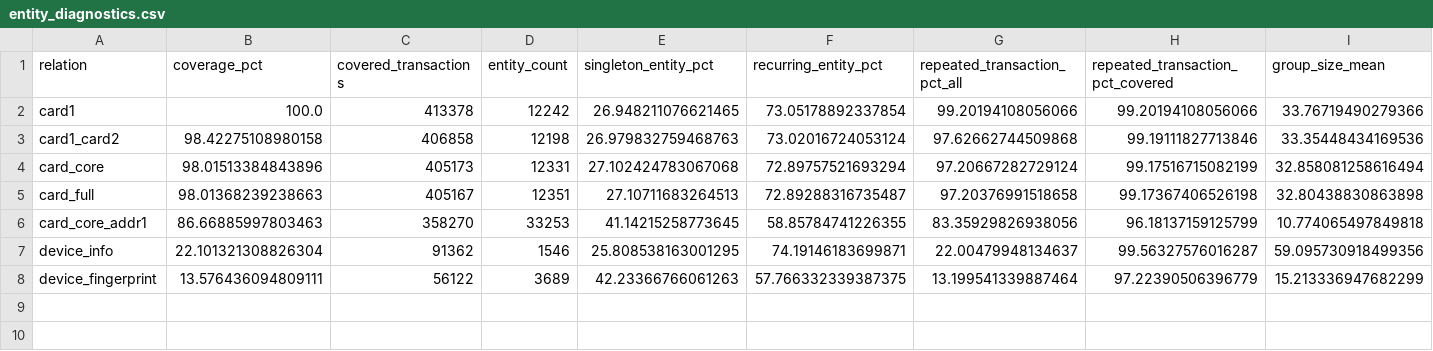
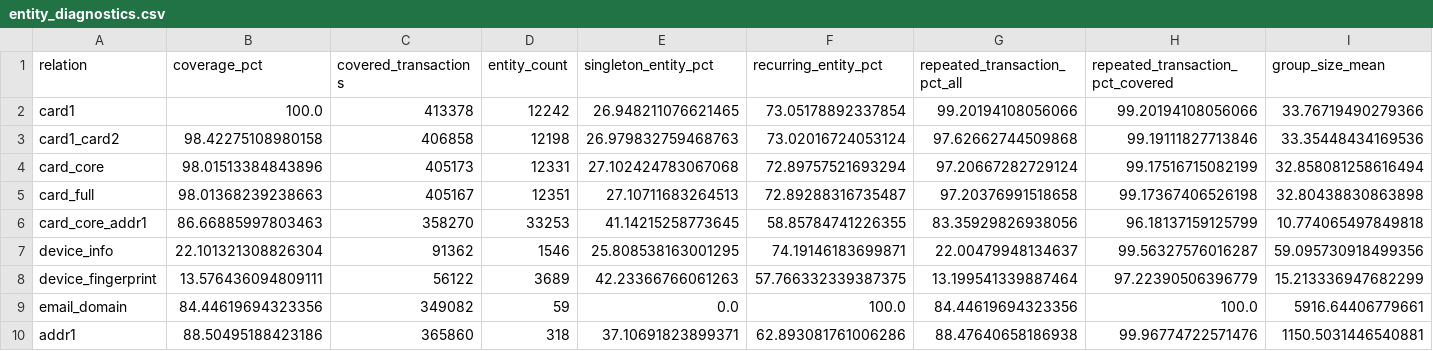
Before and after one commit to yesmineChaari/relational-fraud-detection, a CSV file: reports/relational_audit/entity_diagnostics.csv, drawn as a sheet; only a part is shown; rows hold the shown columns only; the diff names each change by its address in the sheet, - before the commit and + after, or states it on an @@ line.

```diff
--- a/reports/relational_audit/entity_diagnostics.csv
+++ b/reports/relational_audit/entity_diagnostics.csv
+row 9: email_domain | 84.44619694323356 | 349082 | 59 | 0.0 | 100.0 | 84.44619694323356 | 100.0 | 5916.64406779661
+row 10: addr1 | 88.50495188423186 | 365860 | 318 | 37.10691823899371 | 62.893081761006286 | 88.47640658186938 | 99.96774722571476 | 1150.5031446540881
```
Also changed, not shown: reports/relational_audit/edge_overlap_jaccard.csv, reports/relational_audit/graph_diagnostics.csv, 21 other files.
